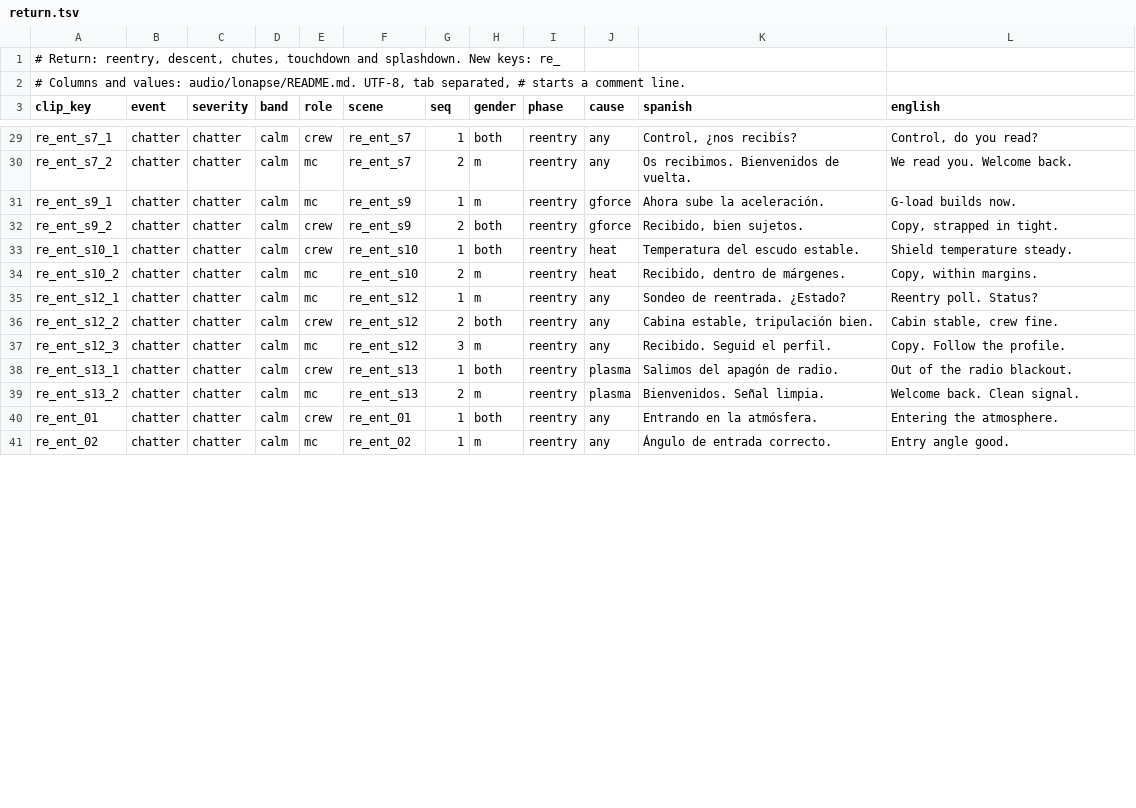
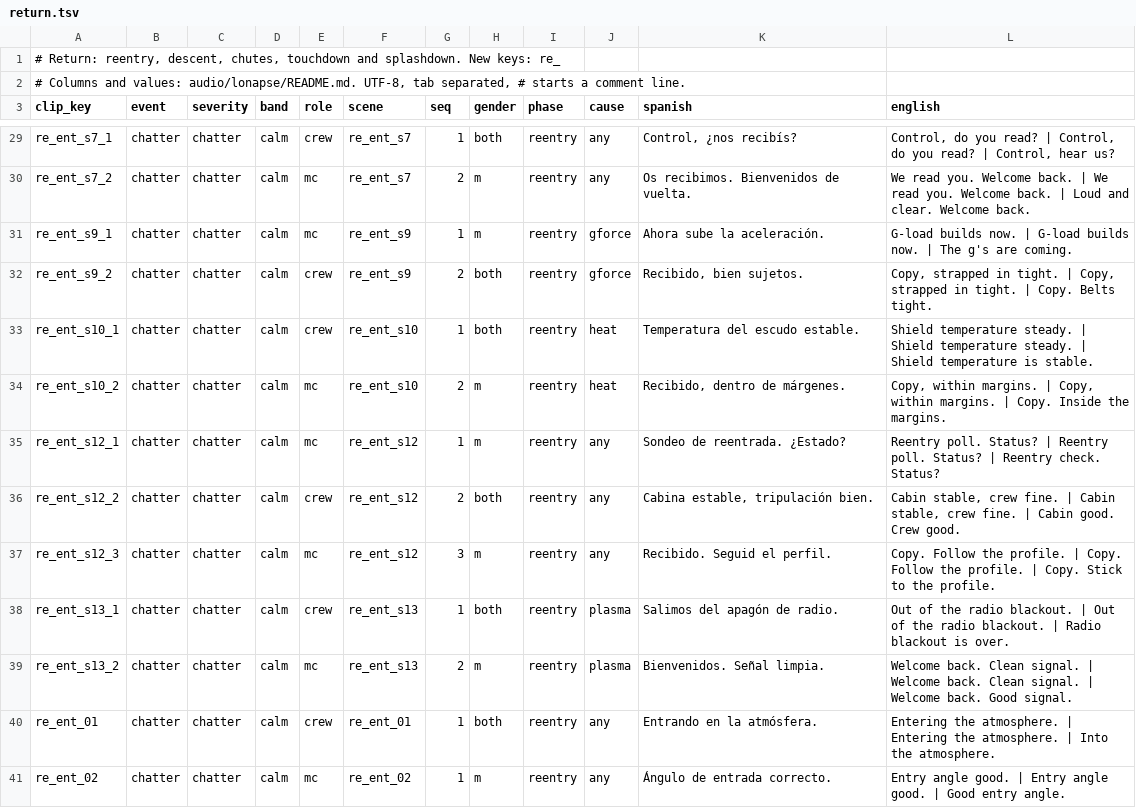
Before and after one commit to D3rpyy/KSP-Lonapse, a TSV file: audio/lonapse/phrases/return.tsv, drawn as a sheet; only a part is shown, gaps mark what is left out; the diff covers the shown part only; the diff names each change by its address in the sheet, - before the commit and + after, or states it on an @@ line.

```diff
--- a/audio/lonapse/phrases/return.tsv
+++ b/audio/lonapse/phrases/return.tsv
-L29 (english): Control, do you read?
+L29 (english): Control, do you read? | Control, do you read? | Control, hear us?
-L30 (english): …Welcome back.
+L30 (english): …Welcome back. | We read you. Welcome back. | Loud and clear. Welcome back.
-L31 (english): G-load builds now.
+L31 (english): G-load builds now. | G-load builds now. | The g's are coming.
-L32 (english): …in tight.
+L32 (english): …in tight. | Copy, strapped in tight. | Copy. Belts tight.
-L33 (english): …temperature steady.
+L33 (english): …temperature steady. | Shield temperature steady. | Shield temperature is stable.
-L34 (english): …within margins.
+L34 (english): …within margins. | Copy, within margins. | Copy. Inside the margins.
-L35 (english): …poll. Status?
+L35 (english): …poll. Status? | Reentry poll. Status? | Reentry check. Status?
-L36 (english): …crew fine.
+L36 (english): …crew fine. | Cabin stable, crew fine. | Cabin good. Crew good.
-L37 (english): …the profile.
+L37 (english): …the profile. | Copy. Follow the profile. | Copy. Stick to the profile.
-L38 (english): …radio blackout.
+L38 (english): …radio blackout. | Out of the radio blackout. | Radio blackout is over.
-L39 (english): …Clean signal.
+L39 (english): …Clean signal. | Welcome back. Clean signal. | Welcome back. Good signal.
-L40 (english): …the atmosphere.
+L40 (english): …the atmosphere. | Entering the atmosphere. | Into the atmosphere.
-L41 (english): Entry angle good.
+L41 (english): Entry angle good. | Entry angle good. | Good entry angle.
```
Also changed, not shown: 97 edited cells elsewhere in this file, audio/lonapse/phrases/serious_more.tsv.
